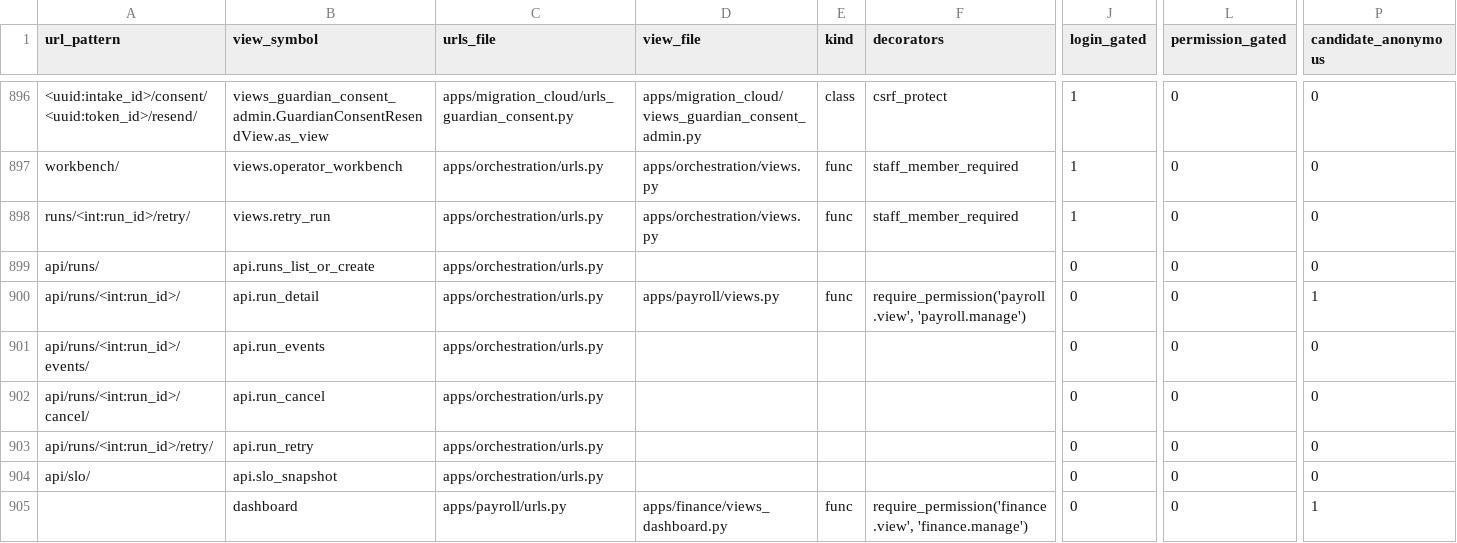
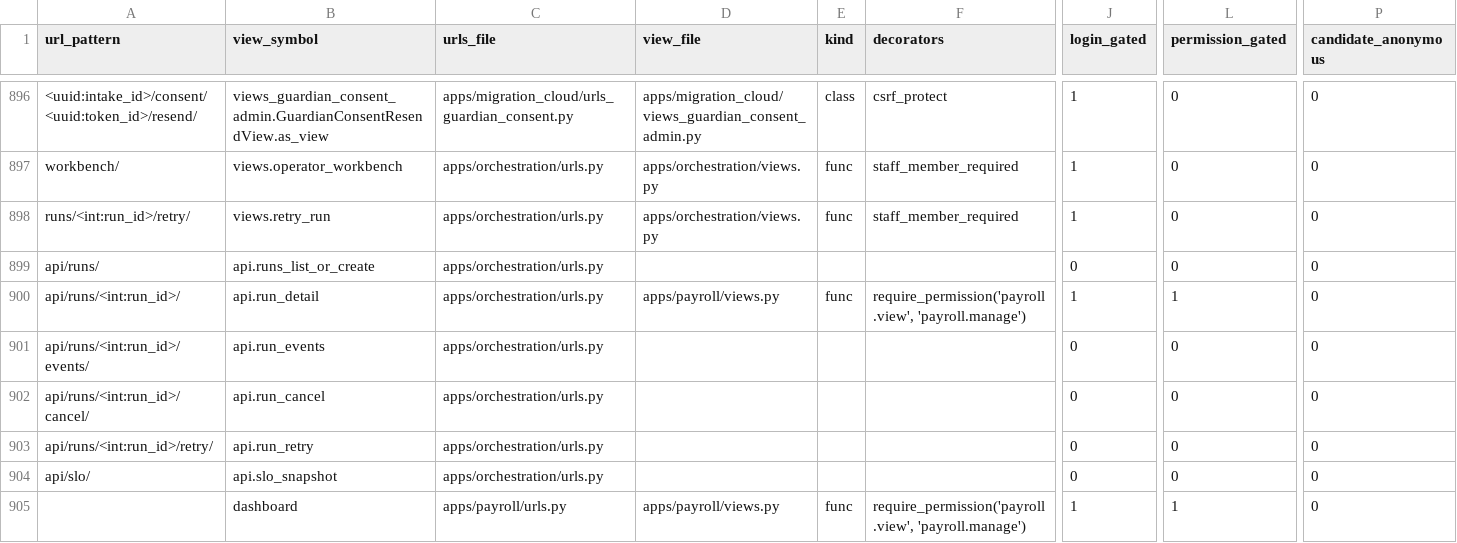
Before and after one commit to yimga/school-management-system, a CSV file: docs/generated/role_permission_matrix.csv, drawn as a sheet; only a part is shown, gaps mark what is left out; the diff covers the shown part only; the diff names each change by its address in the sheet, - before the commit and + after, or states it on an @@ line.

```diff
--- a/docs/generated/role_permission_matrix.csv
+++ b/docs/generated/role_permission_matrix.csv
-J900 (login_gated): 0
+J900 (login_gated): 1
-L900 (permission_gated): 0
+L900 (permission_gated): 1
-P900 (candidate_anonymous): 1
+P900 (candidate_anonymous): 0
-D905 (view_file): apps/finance/views_dashboard.py
+D905 (view_file): apps/payroll/views.py
-F905 (decorators): require_permission('finance.view', 'finance.manage')
+F905 (decorators): require_permission('payroll.view', 'payroll.manage')
-J905 (login_gated): 0
+J905 (login_gated): 1
-L905 (permission_gated): 0
+L905 (permission_gated): 1
-P905 (candidate_anonymous): 1
+P905 (candidate_anonymous): 0
```
Also changed, not shown: 179 edited cells elsewhere in this file, 4 other files.
